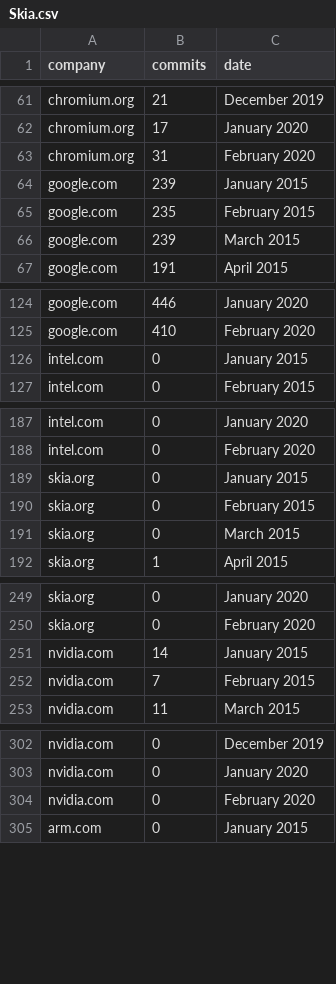
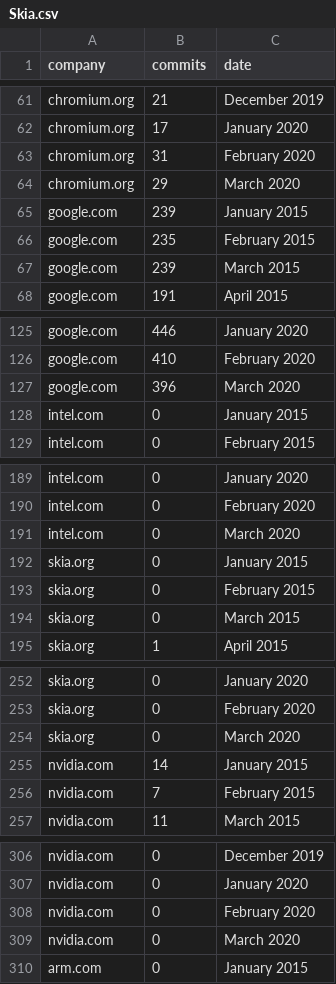
Before and after one commit to arskama/FrontEnd_Cr_Stats, a CSV file: Data/Trends/Skia.csv, drawn as a sheet; only a part is shown, gaps mark what is left out; the diff covers the shown part only; the diff names each change by its address in the sheet, - before the commit and + after, or states it on an @@ line.

```diff
--- a/Data/Trends/Skia.csv
+++ b/Data/Trends/Skia.csv
+row 64: chromium.org | 29 | March 2020
+row 127: google.com | 396 | March 2020
+row 191: intel.com | 0 | March 2020
+row 254: skia.org | 0 | March 2020
+row 309: nvidia.com | 0 | March 2020
```
Also changed, not shown: 1 added row elsewhere in this file, Data/Trends/Chromium.csv, Data/Trends/V8.csv, 26 other files.
